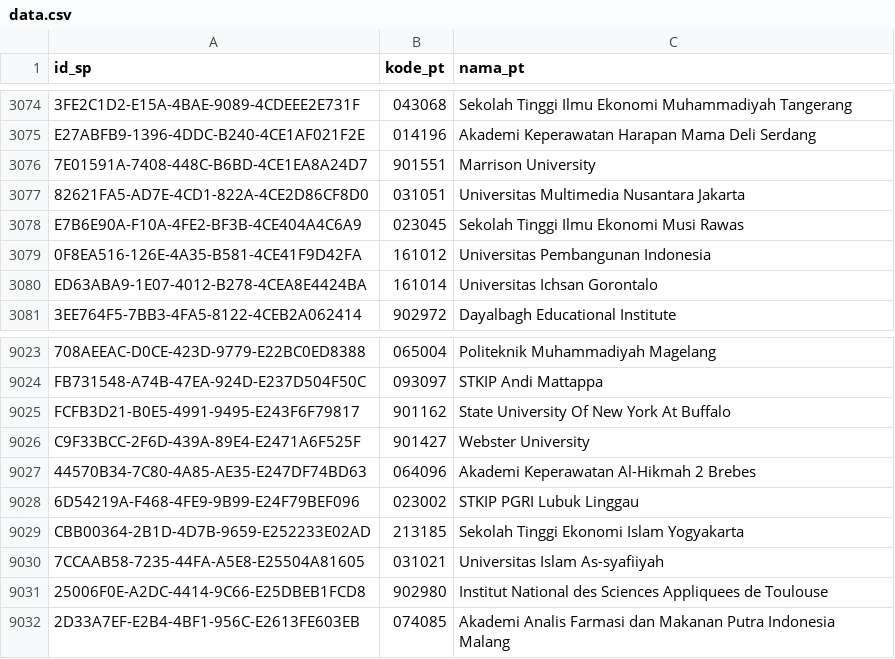
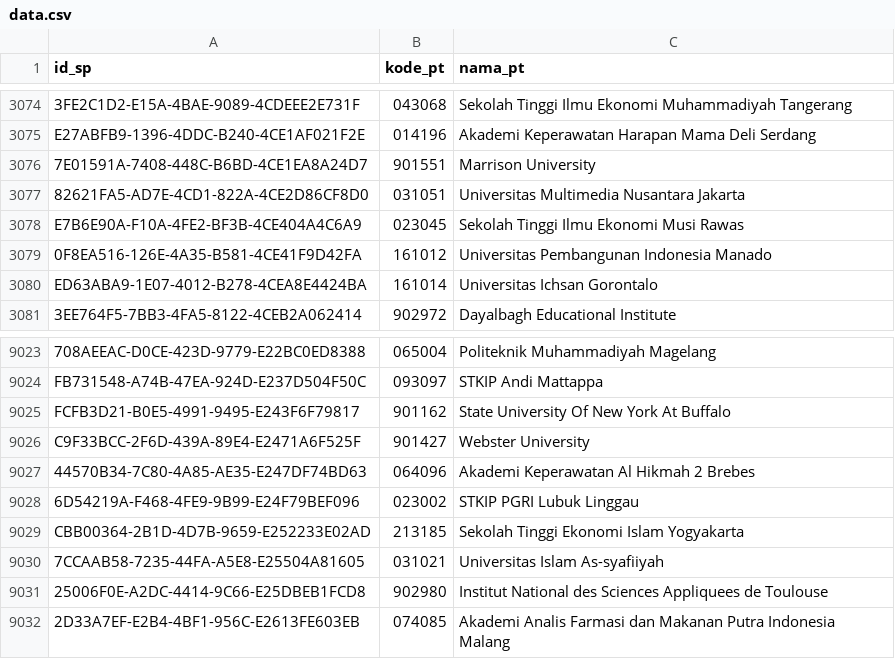
Before and after one commit to mzakiyuddin/daftar-perguruan-tinggi-indonesia, a CSV file: data/data.csv, drawn as a sheet; only a part is shown, gaps mark what is left out.

```diff
--- a/data/data.csv
+++ b/data/data.csv
@@ -3078,3 +3078,3 @@ E27ABFB9-1396-4DDC-B240-4CE1AF021F2E,014196,Akademi Keperawatan Harapan Mama Del
 E7B6E90A-F10A-4FE2-BF3B-4CE404A4C6A9,023045,Sekolah Tinggi Ilmu Ekonomi Musi Rawas
-0F8EA516-126E-4A35-B581-4CE41F9D42FA,161012,Universitas Pembangunan Indonesia
+0F8EA516-126E-4A35-B581-4CE41F9D42FA,161012,Universitas Pembangunan Indonesia Manado
 ED63ABA9-1E07-4012-B278-4CEA8E4424BA,161014,Universitas Ichsan Gorontalo
@@ -9026,3 +9026,3 @@ FCFB3D21-B0E5-4991-9495-E243F6F79817,901162,State University Of New York At Buff
 C9F33BCC-2F6D-439A-89E4-E2471A6F525F,901427,Webster University
-44570B34-7C80-4A85-AE35-E247DF74BD63,064096,Akademi Keperawatan Al-Hikmah 2 Brebes
+44570B34-7C80-4A85-AE35-E247DF74BD63,064096,Akademi Keperawatan Al Hikmah 2 Brebes
 6D54219A-F468-4FE9-9B99-E24F79BEF096,023002,STKIP PGRI Lubuk Linggau
```
Also changed, not shown: 1 other file.
